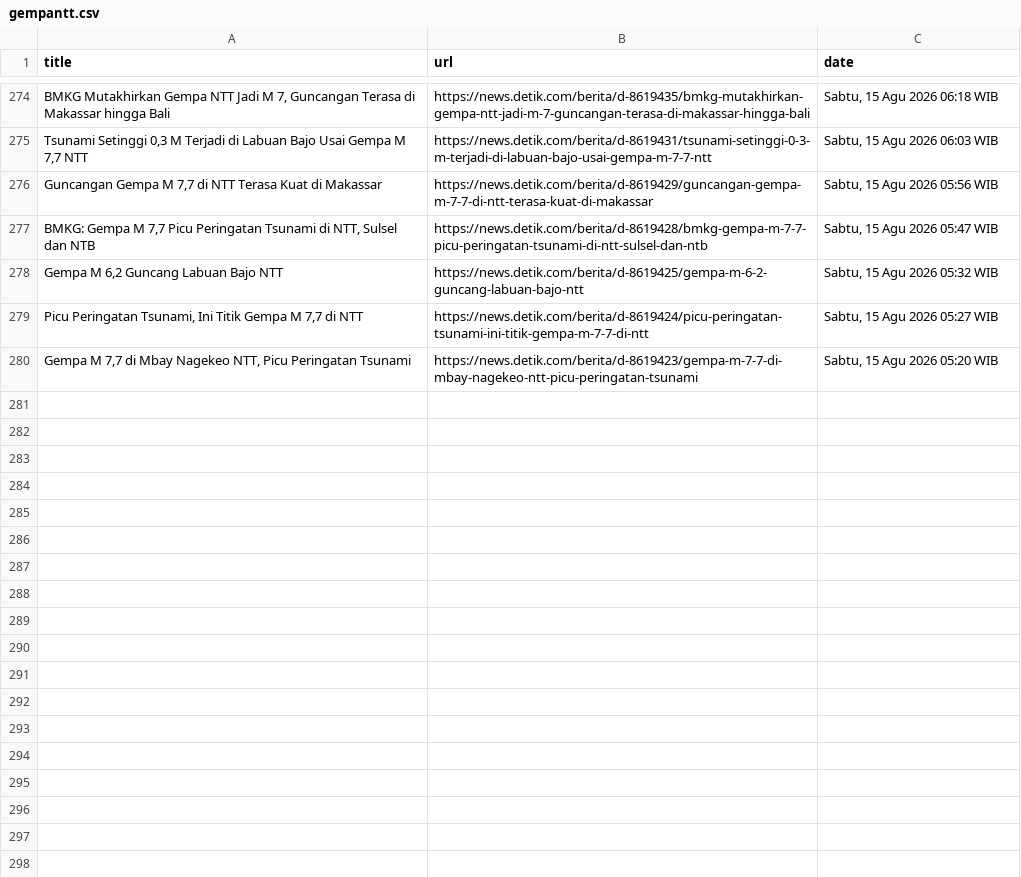
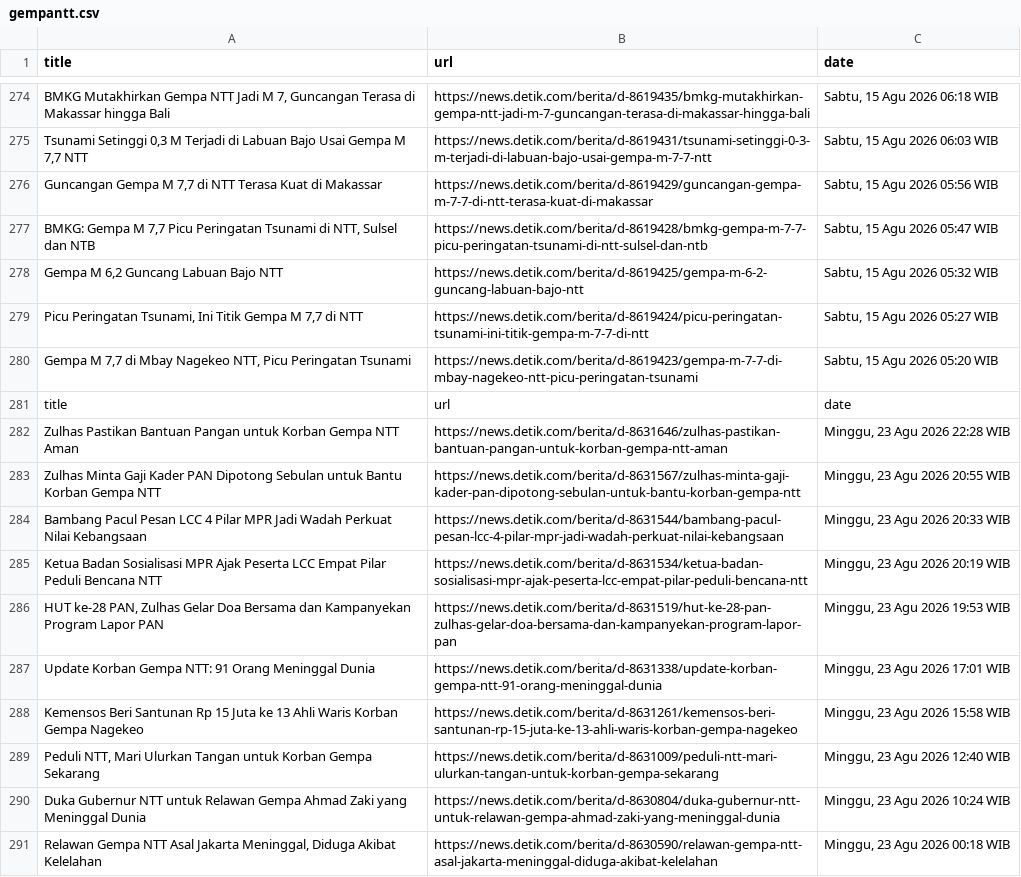
Before and after one commit to Aldiansyah-ar/AutomatedScraper, a CSV file: gempantt.csv, drawn as a sheet; only a part is shown, gaps mark what is left out.

```diff
--- a/gempantt.csv
+++ b/gempantt.csv
@@ -559 +559,22 @@ Sabtu, 15 Agu 2026 05:27 WIB "
 Sabtu, 15 Agu 2026 05:20 WIB "
+title,url,date
+Zulhas Pastikan Bantuan Pangan untuk Korban Gempa NTT Aman,https://news.detik.com/berita/d-8631646/zulhas-pastikan-bantuan-pangan-untuk-korban-gempa-ntt-aman,"
+Minggu, 23 Agu 2026 22:28 WIB "
+Zulhas Minta Gaji Kader PAN Dipotong Sebulan untuk Bantu Korban Gempa NTT,https://news.detik.com/berita/d-8631567/zulhas-minta-gaji-kader-pan-dipotong-sebulan-untuk-bantu-korban-gempa-ntt,"
+Minggu, 23 Agu 2026 20:55 WIB "
+Bambang Pacul Pesan LCC 4 Pilar MPR Jadi Wadah Perkuat Nilai Kebangsaan,https://news.detik.com/berita/d-8631544/bambang-pacul-pesan-lcc-4-pilar-mpr-jadi-wadah-perkuat-nilai-kebangsaan,"
+Minggu, 23 Agu 2026 20:33 WIB "
+Ketua Badan Sosialisasi MPR Ajak Peserta LCC Empat Pilar Peduli Bencana NTT,https://news.detik.com/berita/d-8631534/ketua-badan-sosialisasi-mpr-ajak-peserta-lcc-empat-pilar-peduli-bencana-ntt,"
+Minggu, 23 Agu 2026 20:19 WIB "
+"HUT ke-28 PAN, Zulhas Gelar Doa Bersama dan Kampanyekan Program Lapor PAN",https://news.detik.com/berita/d-8631519/hut-ke-28-pan-zulhas-gelar-doa-bersama-dan-kampanyekan-program-lapor-pan,"
+Minggu, 23 Agu 2026 19:53 WIB "
+Update Korban Gempa NTT: 91 Orang Meninggal Dunia,https://news.detik.com/berita/d-8631338/update-korban-gempa-ntt-91-orang-meninggal-dunia,"
+Minggu, 23 Agu 2026 17:01 WIB "
+Kemensos Beri Santunan Rp 15 Juta ke 13 Ahli Waris Korban Gempa Nagekeo,https://news.detik.com/berita/d-8631261/kemensos-beri-santunan-rp-15-juta-ke-13-ahli-waris-korban-gempa-nagekeo,"
+Minggu, 23 Agu 2026 15:58 WIB "
+"Peduli NTT, Mari Ulurkan Tangan untuk Korban Gempa Sekarang",https://news.detik.com/berita/d-8631009/peduli-ntt-mari-ulurkan-tangan-untuk-korban-gempa-sekarang,"
+Minggu, 23 Agu 2026 12:40 WIB "
+Duka Gubernur NTT untuk Relawan Gempa Ahmad Zaki yang Meninggal Dunia,https://news.detik.com/berita/d-8630804/duka-gubernur-ntt-untuk-relawan-gempa-ahmad-zaki-yang-meninggal-dunia,"
+Minggu, 23 Agu 2026 10:24 WIB "
+"Relawan Gempa NTT Asal Jakarta Meninggal, Diduga Akibat Kelelahan",https://news.detik.com/berita/d-8630590/relawan-gempa-ntt-asal-jakarta-meninggal-diduga-akibat-kelelahan,"
+Minggu, 23 Agu 2026 00:18 WIB "
```
